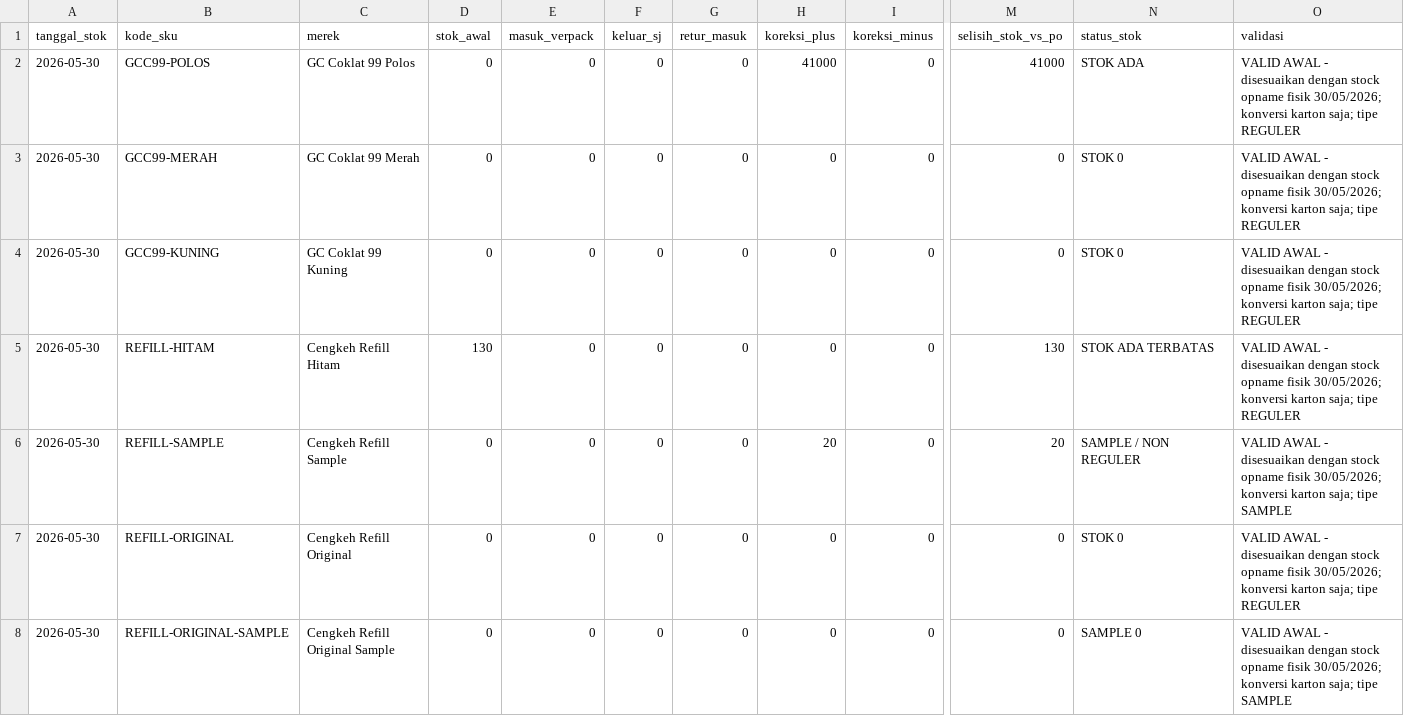
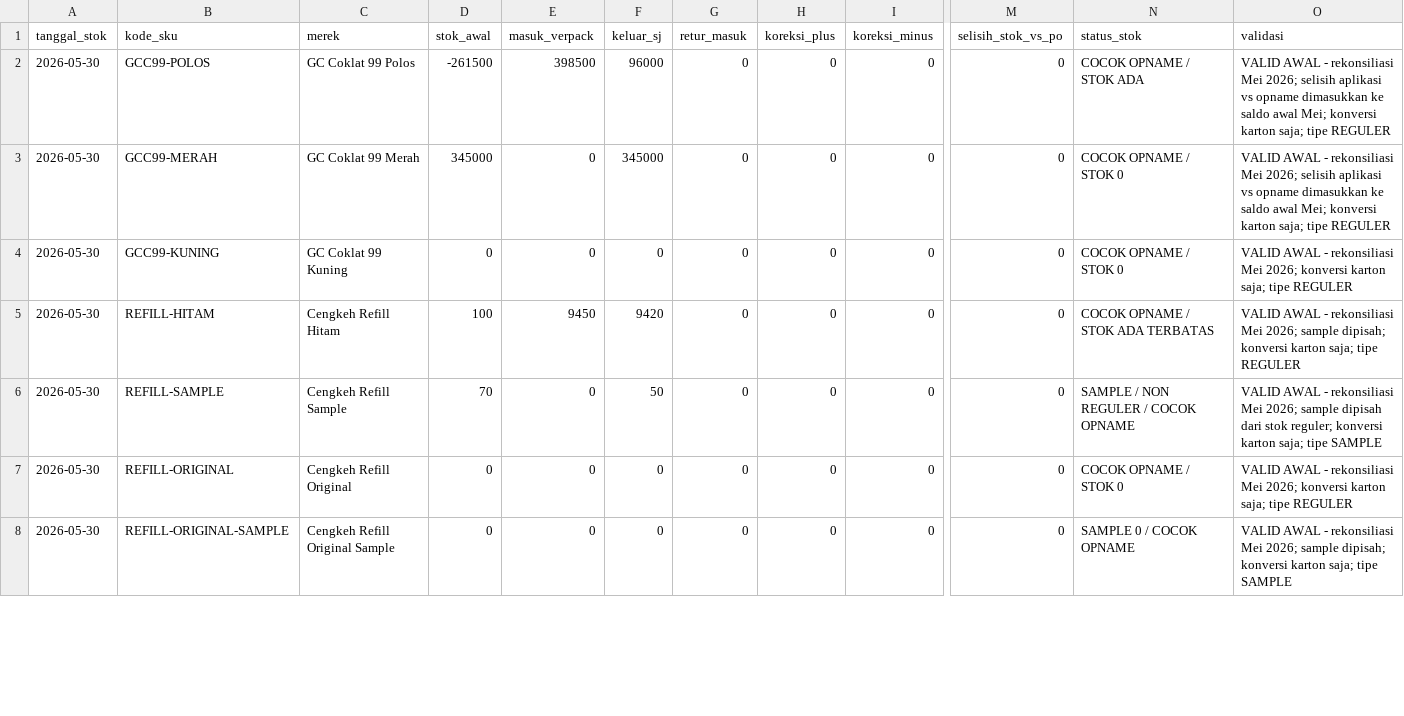
Before and after one commit to cengkehsigaret99-del/BAL-99-Work-Assistant-Cockpit, a CSV file: browse_barang_jadi.csv, drawn as a sheet; only a part is shown, gaps mark what is left out; the diff covers the shown part only; the diff names each change by its address in the sheet, - before the commit and + after, or states it on an @@ line.

Commit message:
Update Barang Jadi with May debit-credit reconciliation to opname

```diff
--- a/browse_barang_jadi.csv
+++ b/browse_barang_jadi.csv
-D2 (stok_awal): 0
+D2 (stok_awal): -261500
-E2 (masuk_verpack): 0
+E2 (masuk_verpack): 398500
-F2 (keluar_sj): 0
+F2 (keluar_sj): 96000
-H2 (koreksi_plus): 41000
+H2 (koreksi_plus): 0
-M2 (selisih_stok_vs_po): 41000
+M2 (selisih_stok_vs_po): 0
-N2 (status_stok): STOK ADA
+N2 (status_stok): COCOK OPNAME / STOK ADA
-O2:O3 (validasi): …AWAL - disesuaikan dengan stock opname fisik 30/05/2026; konversi karton…
+O2:O3 (validasi): …AWAL - rekonsiliasi Mei 2026; selisih aplikasi vs opname dimasukkan ke saldo awal Mei; konversi karton…
-D3 (stok_awal): 0
+D3 (stok_awal): 345000
-F3 (keluar_sj): 0
+F3 (keluar_sj): 345000
-N3:N4 (status_stok): STOK 0
+N3:N4 (status_stok): COCOK OPNAME / STOK 0
-O4 (validasi): …AWAL - disesuaikan dengan stock opname fisik 30/05/2026; konversi karton…
+O4 (validasi): …AWAL - rekonsiliasi Mei 2026; konversi karton…
-D5 (stok_awal): 130
+D5 (stok_awal): 100
-E5 (masuk_verpack): 0
+E5 (masuk_verpack): 9450
-F5 (keluar_sj): 0
+F5 (keluar_sj): 9420
-M5 (selisih_stok_vs_po): 130
+M5 (selisih_stok_vs_po): 0
-N5 (status_stok): STOK ADA TERBATAS
+N5 (status_stok): COCOK OPNAME / STOK ADA TERBATAS
-O5 (validasi): …AWAL - disesuaikan dengan stock opname fisik 30/05/2026; konversi karton…
+O5 (validasi): …AWAL - rekonsiliasi Mei 2026; sample dipisah; konversi karton…
-D6 (stok_awal): 0
+D6 (stok_awal): 70
-F6 (keluar_sj): 0
+F6 (keluar_sj): 50
-H6 (koreksi_plus): 20
+H6 (koreksi_plus): 0
-M6 (selisih_stok_vs_po): 20
+M6 (selisih_stok_vs_po): 0
-N6 (status_stok): SAMPLE / NON REGULER
+N6 (status_stok): SAMPLE / NON REGULER / COCOK OPNAME
-O6 (validasi): …AWAL - disesuaikan dengan stock opname fisik 30/05/2026; konversi karton…
+O6 (validasi): …AWAL - rekonsiliasi Mei 2026; sample dipisah dari stok reguler; konversi karton…
-N7 (status_stok): STOK 0
+N7 (status_stok): COCOK OPNAME / STOK 0
-O7 (validasi): …AWAL - disesuaikan dengan stock opname fisik 30/05/2026; konversi karton…
+O7 (validasi): …AWAL - rekonsiliasi Mei 2026; konversi karton…
-N8 (status_stok): SAMPLE 0
+N8 (status_stok): SAMPLE 0 / COCOK OPNAME
-O8 (validasi): …AWAL - disesuaikan dengan stock opname fisik 30/05/2026; konversi karton…
+O8 (validasi): …AWAL - rekonsiliasi Mei 2026; sample dipisah; konversi karton…
```
Also changed, not shown: 56 edited cells elsewhere in this file.
